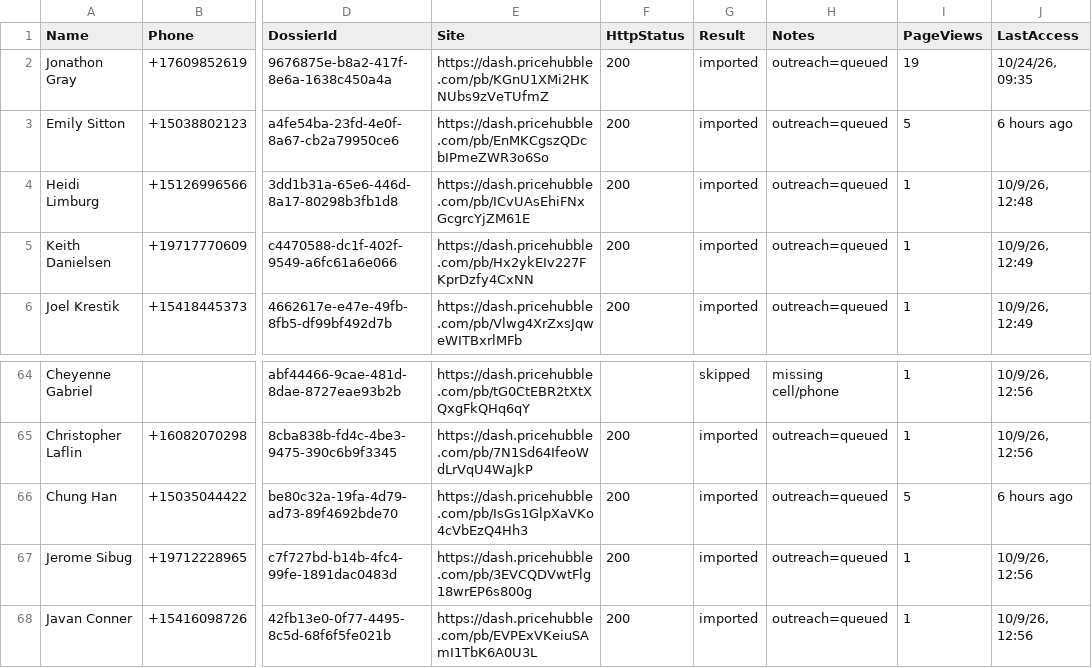
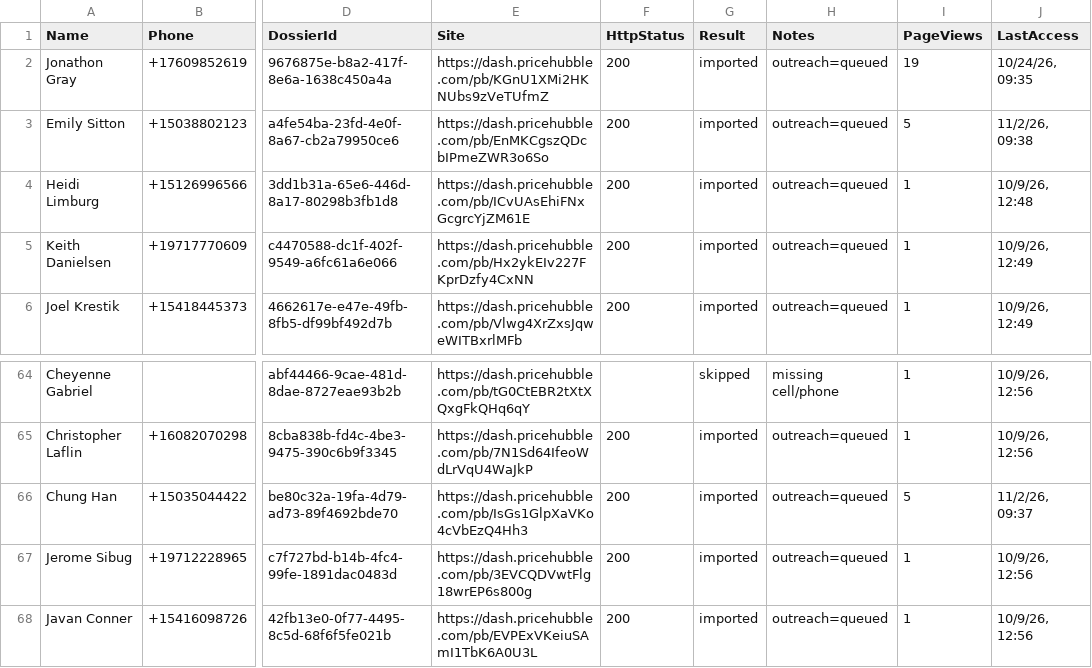
Before and after one commit to jdgrayph/partners-dashboard, a CSV file: data/leads.csv, drawn as a sheet; only a part is shown, gaps mark what is left out; the diff names each change by its address in the sheet, - before the commit and + after, or states it on an @@ line.

```diff
--- a/data/leads.csv
+++ b/data/leads.csv
-J3 (LastAccess): 6 hours ago
+J3 (LastAccess): 11/2/26, 09:38
-J66 (LastAccess): 6 hours ago
+J66 (LastAccess): 11/2/26, 09:37
```
Also changed, not shown: 3 other files.
